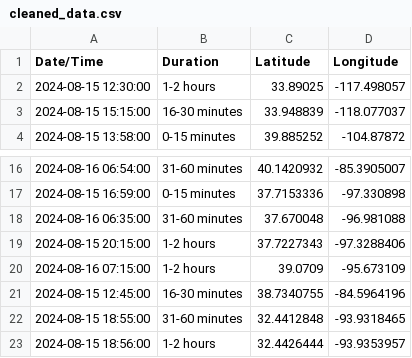
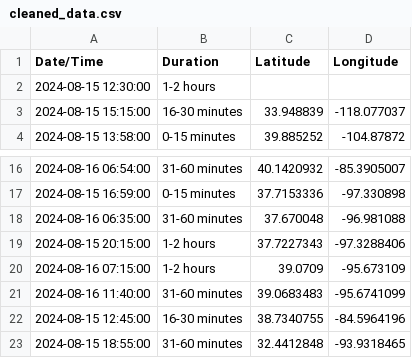
Before and after one commit to Al3xBr3nt/MapTrac, a CSV file: docs/cleaned_data.csv, drawn as a sheet; only a part is shown, gaps mark what is left out; the shorter side is filled out with more unchanged rows.

Commit message:
Update cleaned_data.csv

```diff
--- a/docs/cleaned_data.csv
+++ b/docs/cleaned_data.csv
@@ -1,3 +1,3 @@
 Date/Time,Duration,Latitude,Longitude
-2024-08-15 12:30:00,1-2 hours,33.89025,-117.498057
+2024-08-15 12:30:00,1-2 hours,,
 2024-08-15 15:15:00,16-30 minutes,33.948839,-118.077037
@@ -20,2 +20,3 @@ Date/Time,Duration,Latitude,Longitude
 2024-08-16 07:15:00,1-2 hours,39.0709,-95.673109
+2024-08-16 11:40:00,31-60 minutes,39.0683483,-95.6741099
 2024-08-15 12:45:00,16-30 minutes,38.7340755,-84.5964196
```
